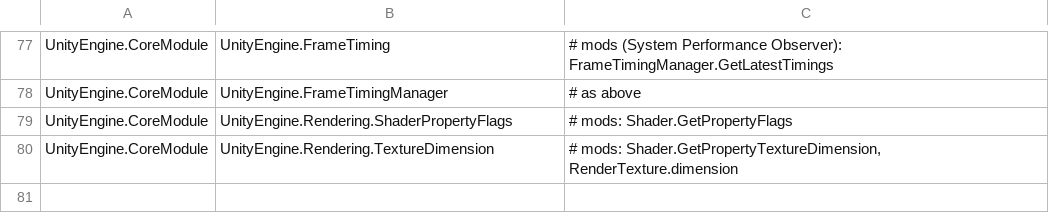
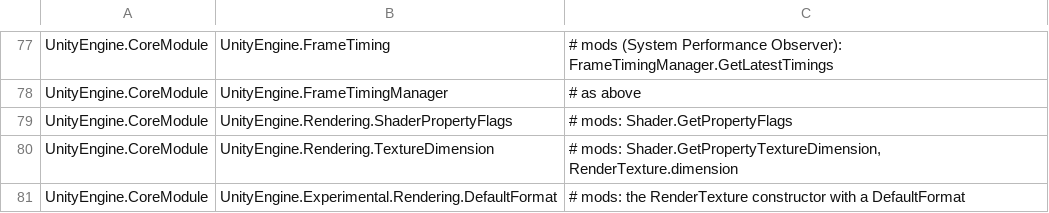
Before and after one commit to tigin-backwards/oni-moono, a TSV file: src/OniMoono.UnityEngine/engine-required-types.tsv, drawn as a sheet; only a part is shown, gaps mark what is left out; the diff names each change by its address in the sheet, - before the commit and + after, or states it on an @@ line.

Commit message:
engine: RenderTexture's other constructors as measured
The constructors with a read/write mode, a mip count, a DefaultFormat
or GraphicsFormats, with depthStencilFormat, dimension and
SystemInfo.GetGraphicsFormat(DefaultFormat). Measured in the original
(UnityProbe's apigaps scenario, gamma colour space): none checks its
arguments and Create fails with the original's errors for a size of
0, a mip count past the full chain or no format; sRGB read/write gives
no sRGB; BGRA32 falls back to ARGB32; unsupported GraphicsFormats leave
a destroyed object; invalid depth formats give D24_UNorm_S8_UInt.

Runtime render textures also clamp (ours repeated), read isReadable
true, keep a requested mip count when useMipMap is set, and report
mipCount -1 without one; temporaries have anisoLevel 0.

```diff
--- a/src/OniMoono.UnityEngine/engine-required-types.tsv
+++ b/src/OniMoono.UnityEngine/engine-required-types.tsv
+row 81: UnityEngine.CoreModule | UnityEngine.Experimental.Rendering.DefaultFormat | # mods: the RenderTexture constructor with a DefaultFormat
```
Also changed, not shown: 6 other files.
